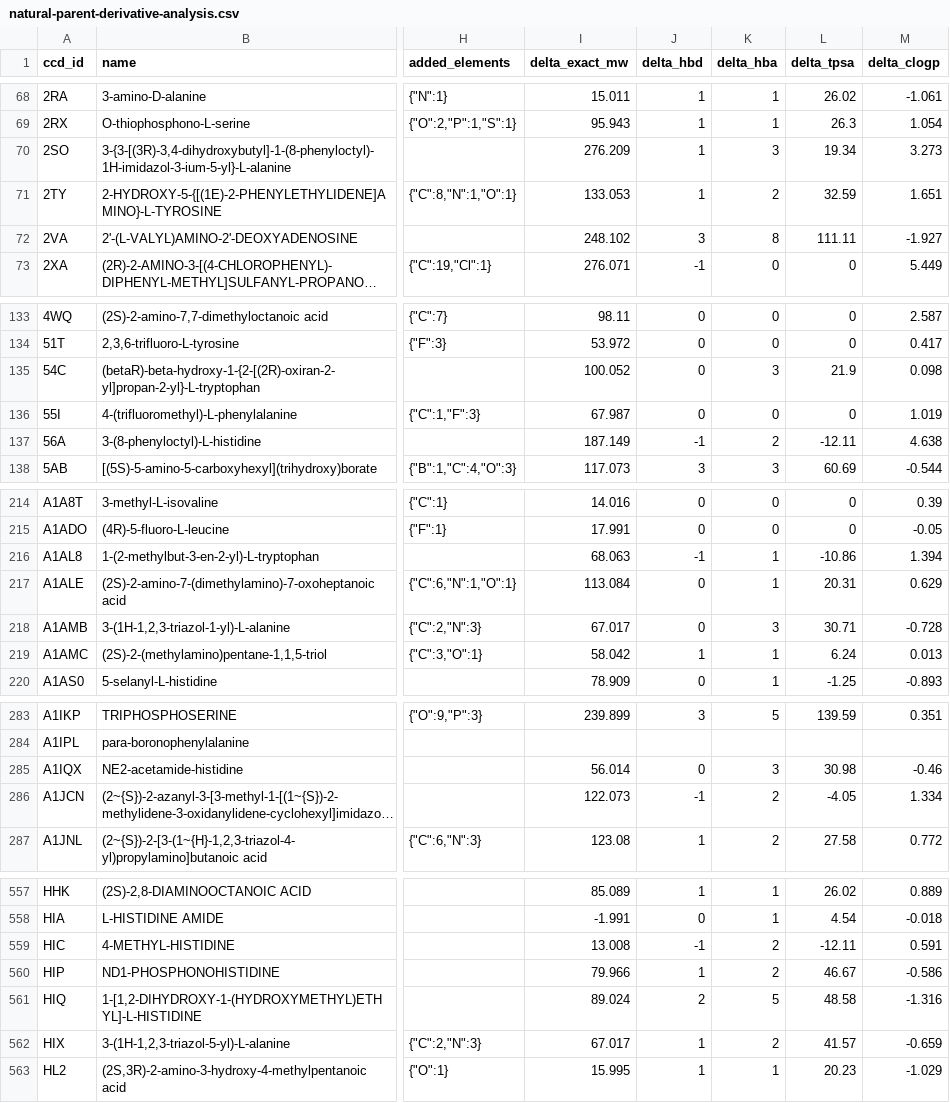
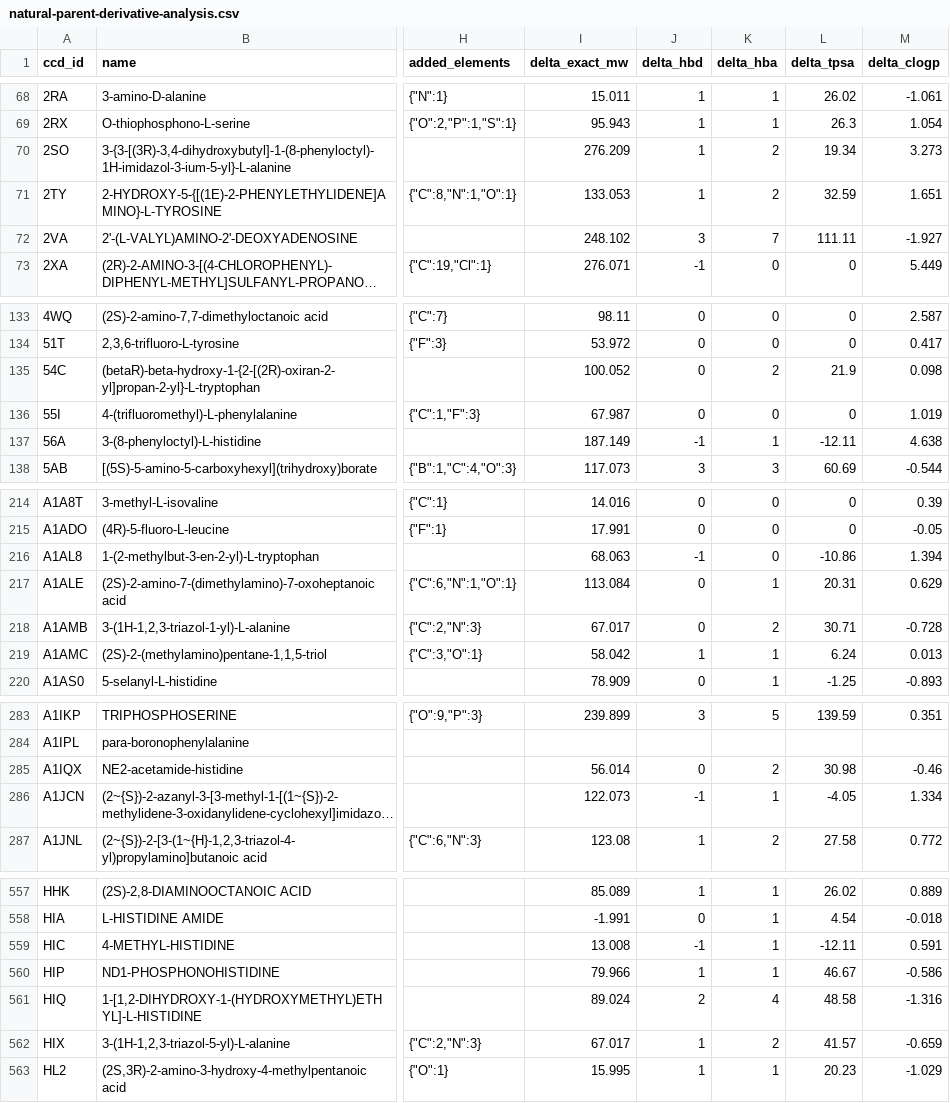
Before and after one commit to 1289850360/oral-cyclic-peptide-ncaa, a CSV file: public/natural-parent-derivative-analysis.csv, drawn as a sheet; only a part is shown, gaps mark what is left out; long unchanged cells end in …; the diff covers the shown part only; the diff names each change by its address in the sheet, - before the commit and + after, or states it on an @@ line.

```diff
--- a/public/natural-parent-derivative-analysis.csv
+++ b/public/natural-parent-derivative-analysis.csv
-K70 (delta_hba): 3
+K70 (delta_hba): 2
-K72 (delta_hba): 8
+K72 (delta_hba): 7
-K135 (delta_hba): 3
+K135 (delta_hba): 2
-K137 (delta_hba): 2
+K137 (delta_hba): 1
-K216 (delta_hba): 1
+K216 (delta_hba): 0
-K218 (delta_hba): 3
+K218 (delta_hba): 2
-K285 (delta_hba): 3
+K285 (delta_hba): 2
-K286 (delta_hba): 2
+K286 (delta_hba): 1
-K559:K560 (delta_hba): 2
+K559:K560 (delta_hba): 1
-K561 (delta_hba): 5
+K561 (delta_hba): 4
```
Also changed, not shown: 49 edited cells elsewhere in this file, 15 other files.
